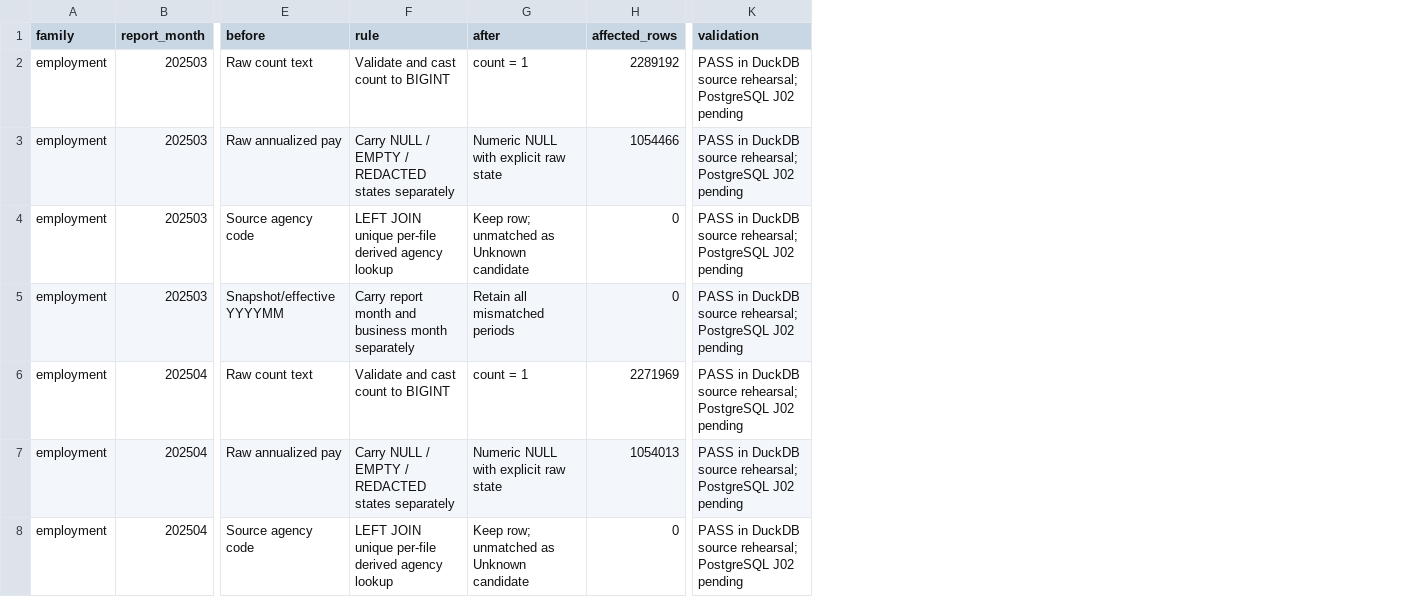
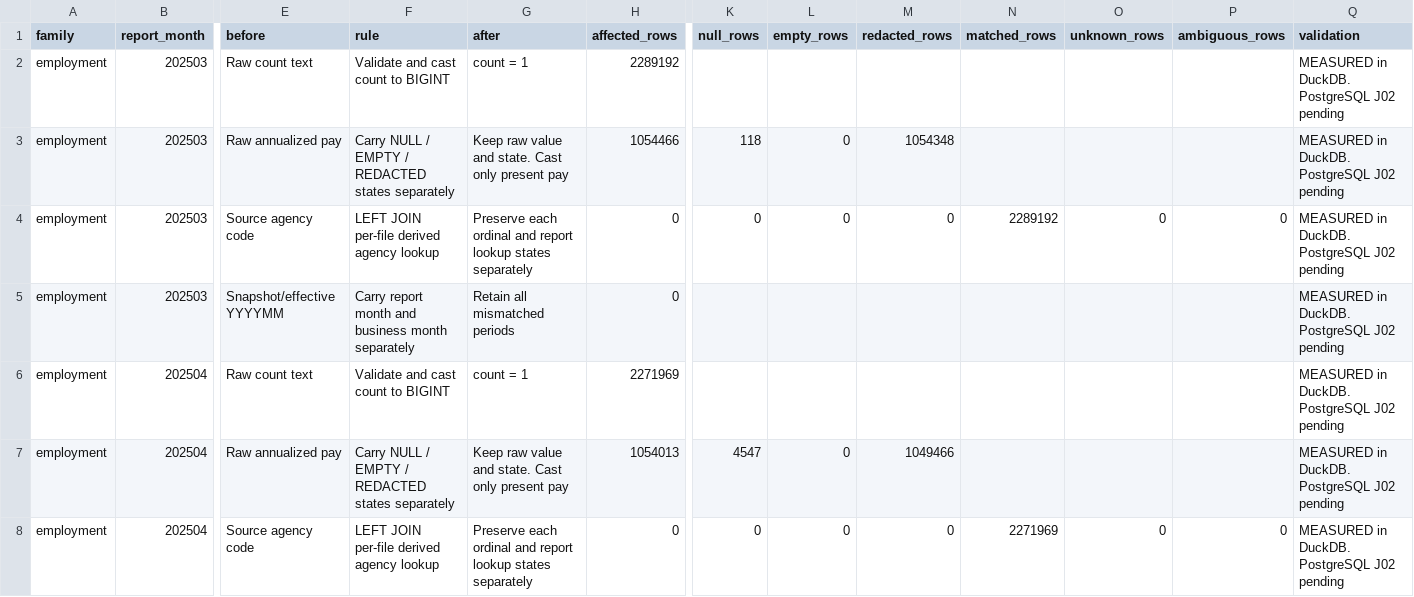
Before and after one commit to Linhlss/KDL-2026.1---Nhom13, a CSV file: reports/07_source_quality_to_etl_rules.csv, drawn as a sheet; only a part is shown, gaps mark what is left out; addresses are those after the commit; the diff covers the shown part only; the diff names each change by its address in the sheet, - before the commit and + after, or states it on an @@ line.

```diff
--- a/reports/07_source_quality_to_etl_rules.csv
+++ b/reports/07_source_quality_to_etl_rules.csv
+column K (null_rows), rows 3-8: 118 | 0 |  |  | 4547 | 0
+column L (empty_rows), rows 3-8: 0 | 0 |  |  | 0 | 0
+column M (redacted_rows), rows 3-8: 1054348 | 0 |  |  | 1049466 | 0
+column N (matched_rows), rows 4-8: 2289192 |  |  |  | 2271969
+column O (unknown_rows), rows 4-8: 0 |  |  |  | 0
+column P (ambiguous_rows), rows 4-8: 0 |  |  |  | 0
-Q2:Q8 (validation): PASS in DuckDB source rehearsal; PostgreSQL J02…
+Q2:Q8 (validation): MEASURED in DuckDB. PostgreSQL J02…
-G3 (after): Numeric NULL with explicit raw state
+G3 (after): Keep raw value and state. Cast only present pay
-F4 (rule): LEFT JOIN unique per-file derived agency lookup
+F4 (rule): LEFT JOIN per-file derived agency lookup
-G4 (after): Keep row; unmatched as Unknown candidate
+G4 (after): Preserve each ordinal and report lookup states separately
-G7 (after): Numeric NULL with explicit raw state
+G7 (after): Keep raw value and state. Cast only present pay
-F8 (rule): LEFT JOIN unique per-file derived agency lookup
+F8 (rule): LEFT JOIN per-file derived agency lookup
-G8 (after): Keep row; unmatched as Unknown candidate
+G8 (after): Preserve each ordinal and report lookup states separately
```
Also changed, not shown: 71 edited cells elsewhere in this file, data/reference/reference_manifest.csv, data/reference/verified_codebook_manifest.csv, 13 other files.
